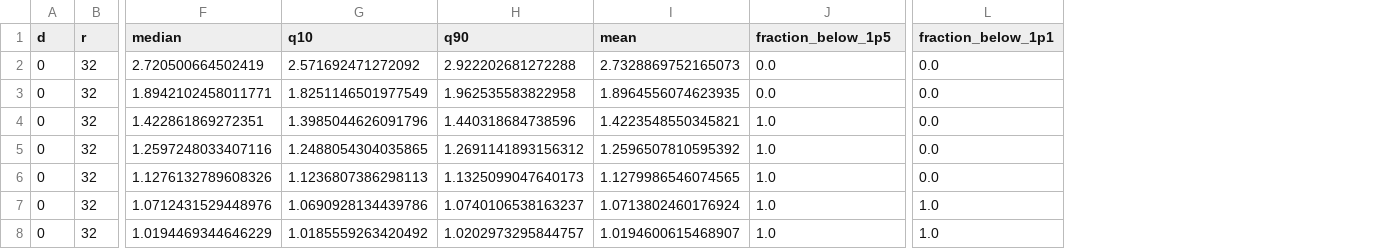
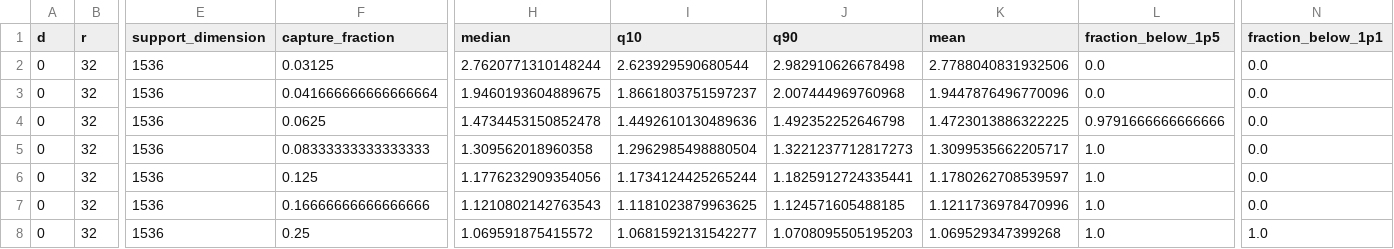
Before and after one commit to DiarHaidary/khatri-rao-numerics, a CSV file: oversampling/oversampling_summary.csv, drawn as a sheet; only a part is shown, gaps mark what is left out; addresses are those after the commit; the diff covers the shown part only; the diff names each change by its address in the sheet, - before the commit and + after, or states it on an @@ line.

Commit message:
Control input-rank coverage in oversampling and add dense table reference

```diff
--- a/oversampling/oversampling_summary.csv
+++ b/oversampling/oversampling_summary.csv
+column E (support_dimension), rows 2-8: all 1536
+column F (capture_fraction), rows 2-8: 0.03125 | 0.041666666666666664 | 0.0625 | 0.08333333333333333 | 0.125 | 0.16666666666666666 | 0.25
-H2 (median): 2.720500664502419
+H2 (median): 2.7620771310148244
-I2 (q10): 2.571692471272092
+I2 (q10): 2.623929590680544
-J2 (q90): 2.922202681272288
+J2 (q90): 2.982910626678498
-K2 (mean): 2.7328869752165073
+K2 (mean): 2.7788040831932506
-H3 (median): 1.8942102458011771
+H3 (median): 1.9460193604889675
-I3 (q10): 1.8251146501977549
+I3 (q10): 1.8661803751597237
-J3 (q90): 1.962535583822958
+J3 (q90): 2.007444969760968
-K3 (mean): 1.8964556074623935
+K3 (mean): 1.9447876496770096
-H4 (median): 1.422861869272351
+H4 (median): 1.4734453150852478
-I4 (q10): 1.3985044626091796
+I4 (q10): 1.4492610130489636
-J4 (q90): 1.440318684738596
+J4 (q90): 1.492352252646798
-K4 (mean): 1.4223548550345821
+K4 (mean): 1.4723013886322225
-L4 (fraction_below_1p5): 1.0
+L4 (fraction_below_1p5): 0.9791666666666666
-H5 (median): 1.2597248033407116
+H5 (median): 1.309562018960358
-I5 (q10): 1.2488054304035865
+I5 (q10): 1.2962985498880504
-J5 (q90): 1.2691141893156312
+J5 (q90): 1.3221237712817273
-K5 (mean): 1.2596507810595392
+K5 (mean): 1.3099535662205717
-H6 (median): 1.1276132789608326
+H6 (median): 1.1776232909354056
-I6 (q10): 1.1236807386298113
+I6 (q10): 1.1734124425265244
-J6 (q90): 1.1325099047640173
+J6 (q90): 1.1825912724335441
-K6 (mean): 1.1279986546074565
+K6 (mean): 1.1780262708539597
-H7 (median): 1.0712431529448976
+H7 (median): 1.1210802142763543
-I7 (q10): 1.0690928134439786
+I7 (q10): 1.1181023879963625
-J7 (q90): 1.0740106538163237
+J7 (q90): 1.124571605488185
-K7 (mean): 1.0713802460176924
+K7 (mean): 1.1211736978470996
-N7 (fraction_below_1p1): 1.0
+N7 (fraction_below_1p1): 0.0
-H8 (median): 1.0194469344646229
+H8 (median): 1.069591875415572
-I8 (q10): 1.0185559263420492
+I8 (q10): 1.0681592131542277
-J8 (q90): 1.0202973295844757
+J8 (q90): 1.0708095505195203
-K8 (mean): 1.0194600615468907
+K8 (mean): 1.069529347399268
```
Also changed, not shown: 98 edited cells elsewhere in this file, oversampling/solver_diagnostics.csv, 22 other files.
